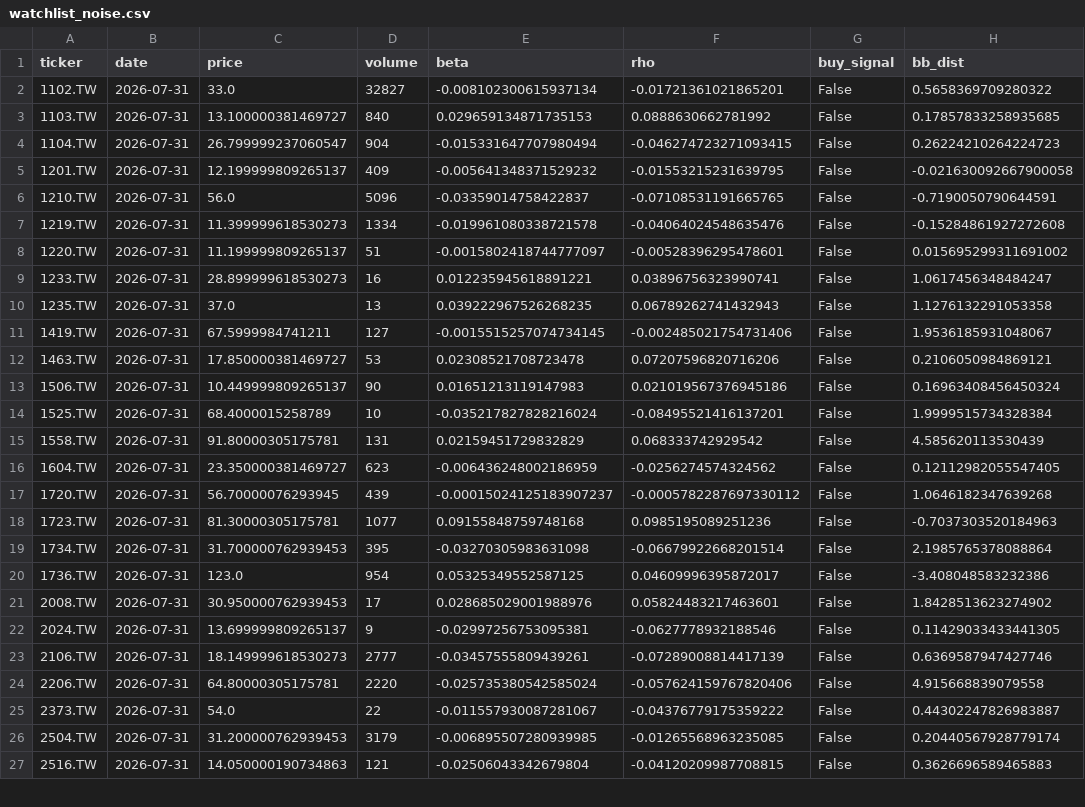
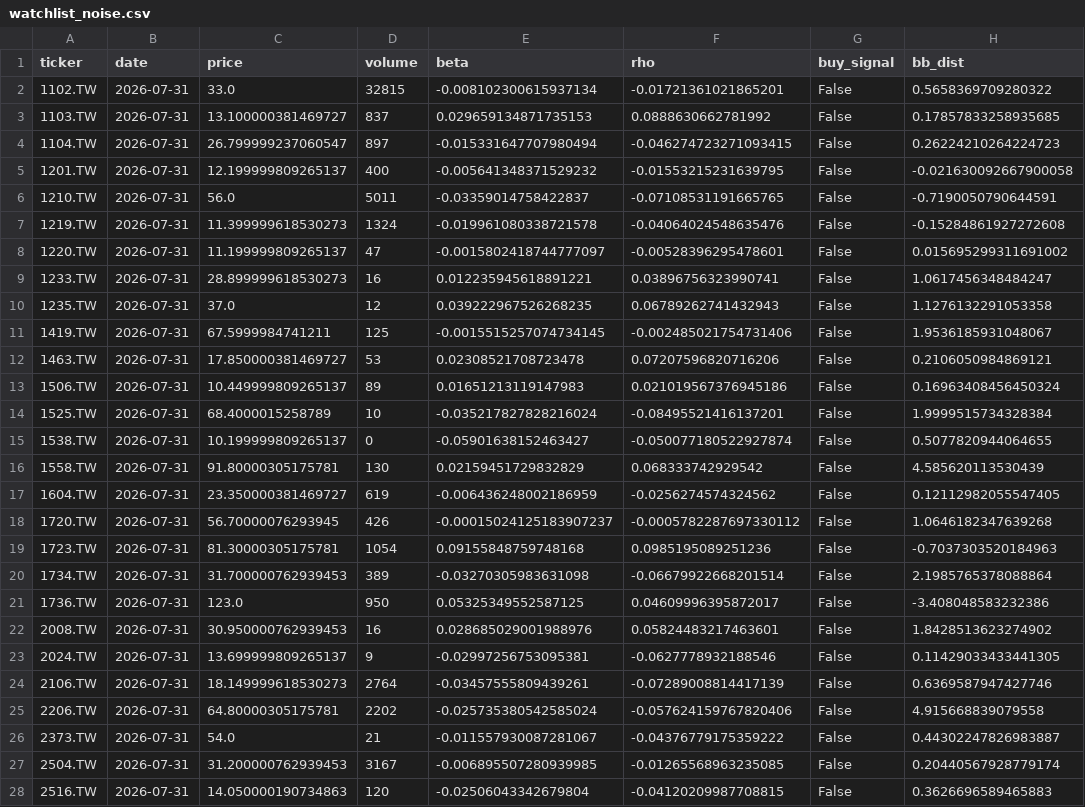
Before and after one commit to bdron0222-cpu/stock_engine, a CSV file: watchlist_noise.csv, drawn as a sheet; only a part is shown; the diff covers the shown part only.

```diff
--- a/watchlist_noise.csv
+++ b/watchlist_noise.csv
@@ -1,27 +1,28 @@
 ticker,date,price,volume,beta,rho,buy_signal,bb_dist
-1102.TW,2026-07-31,33.0,32827,-0.008102300615937134,-0.01721361021865201,False,0.5658369709280322
-1103.TW,2026-07-31,13.100000381469727,840,0.029659134871735153,0.0888630662781992,False,0.17857833258935685
-1104.TW,2026-07-31,26.799999237060547,904,-0.015331647707980494,-0.046274723271093415,False,0.26224210264224723
-1201.TW,2026-07-31,12.199999809265137,409,-0.005641348371529232,-0.01553215231639795,False,-0.021630092667900058
-1210.TW,2026-07-31,56.0,5096,-0.03359014758422837,-0.07108531191665765,False,-0.7190050790644591
-1219.TW,2026-07-31,11.399999618530273,1334,-0.019961080338721578,-0.04064024548635476,False,-0.15284861927272608
-1220.TW,2026-07-31,11.199999809265137,51,-0.0015802418744777097,-0.00528396295478601,False,0.015695299311691002
+1102.TW,2026-07-31,33.0,32815,-0.008102300615937134,-0.01721361021865201,False,0.5658369709280322
+1103.TW,2026-07-31,13.100000381469727,837,0.029659134871735153,0.0888630662781992,False,0.17857833258935685
+1104.TW,2026-07-31,26.799999237060547,897,-0.015331647707980494,-0.046274723271093415,False,0.26224210264224723
+1201.TW,2026-07-31,12.199999809265137,400,-0.005641348371529232,-0.01553215231639795,False,-0.021630092667900058
+1210.TW,2026-07-31,56.0,5011,-0.03359014758422837,-0.07108531191665765,False,-0.7190050790644591
+1219.TW,2026-07-31,11.399999618530273,1324,-0.019961080338721578,-0.04064024548635476,False,-0.15284861927272608
+1220.TW,2026-07-31,11.199999809265137,47,-0.0015802418744777097,-0.00528396295478601,False,0.015695299311691002
 1233.TW,2026-07-31,28.899999618530273,16,0.012235945618891221,0.03896756323990741,False,1.0617456348484247
-1235.TW,2026-07-31,37.0,13,0.039222967526268235,0.06789262741432943,False,1.1276132291053358
-1419.TW,2026-07-31,67.5999984741211,127,-0.0015515257074734145,-0.002485021754731406,False,1.9536185931048067
+1235.TW,2026-07-31,37.0,12,0.039222967526268235,0.06789262741432943,False,1.1276132291053358
+1419.TW,2026-07-31,67.5999984741211,125,-0.0015515257074734145,-0.002485021754731406,False,1.9536185931048067
 1463.TW,2026-07-31,17.850000381469727,53,0.02308521708723478,0.07207596820716206,False,0.2106050984869121
-1506.TW,2026-07-31,10.449999809265137,90,0.01651213119147983,0.021019567376945186,False,0.16963408456450324
+1506.TW,2026-07-31,10.449999809265137,89,0.01651213119147983,0.021019567376945186,False,0.16963408456450324
 1525.TW,2026-07-31,68.4000015258789,10,-0.035217827828216024,-0.08495521416137201,False,1.9999515734328384
-1558.TW,2026-07-31,91.80000305175781,131,0.02159451729832829,0.068333742929542,False,4.585620113530439
-1604.TW,2026-07-31,23.350000381469727,623,-0.006436248002186959,-0.0256274574324562,False,0.12112982055547405
-1720.TW,2026-07-31,56.70000076293945,439,-0.00015024125183907237,-0.0005782287697330112,False,1.0646182347639268
-1723.TW,2026-07-31,81.30000305175781,1077,0.09155848759748168,0.0985195089251236,False,-0.7037303520184963
-1734.TW,2026-07-31,31.700000762939453,395,-0.03270305983631098,-0.06679922668201514,False,2.1985765378088864
-1736.TW,2026-07-31,123.0,954,0.05325349552587125,0.04609996395872017,False,-3.408048583232386
-2008.TW,2026-07-31,30.950000762939453,17,0.028685029001988976,0.05824483217463601,False,1.8428513623274902
+1538.TW,2026-07-31,10.199999809265137,0,-0.05901638152463427,-0.050077180522927874,False,0.5077820944064655
+1558.TW,2026-07-31,91.80000305175781,130,0.02159451729832829,0.068333742929542,False,4.585620113530439
+1604.TW,2026-07-31,23.350000381469727,619,-0.006436248002186959,-0.0256274574324562,False,0.12112982055547405
+1720.TW,2026-07-31,56.70000076293945,426,-0.00015024125183907237,-0.0005782287697330112,False,1.0646182347639268
+1723.TW,2026-07-31,81.30000305175781,1054,0.09155848759748168,0.0985195089251236,False,-0.7037303520184963
+1734.TW,2026-07-31,31.700000762939453,389,-0.03270305983631098,-0.06679922668201514,False,2.1985765378088864
+1736.TW,2026-07-31,123.0,950,0.05325349552587125,0.04609996395872017,False,-3.408048583232386
+2008.TW,2026-07-31,30.950000762939453,16,0.028685029001988976,0.05824483217463601,False,1.8428513623274902
 2024.TW,2026-07-31,13.699999809265137,9,-0.02997256753095381,-0.0627778932188546,False,0.11429033433441305
-2106.TW,2026-07-31,18.149999618530273,2777,-0.03457555809439261,-0.07289008814417139,False,0.6369587947427746
-2206.TW,2026-07-31,64.80000305175781,2220,-0.025735380542585024,-0.057624159767820406,False,4.915668839079558
-2373.TW,2026-07-31,54.0,22,-0.011557930087281067,-0.04376779175359222,False,0.44302247826983887
-2504.TW,2026-07-31,31.200000762939453,3179,-0.006895507280939985,-0.01265568963235085,False,0.20440567928779174
-2516.TW,2026-07-31,14.050000190734863,121,-0.02506043342679804,-0.04120209987708815,False,0.3626696589465883
+2106.TW,2026-07-31,18.149999618530273,2764,-0.03457555809439261,-0.07289008814417139,False,0.6369587947427746
+2206.TW,2026-07-31,64.80000305175781,2202,-0.025735380542585024,-0.057624159767820406,False,4.915668839079558
+2373.TW,2026-07-31,54.0,21,-0.011557930087281067,-0.04376779175359222,False,0.44302247826983887
+2504.TW,2026-07-31,31.200000762939453,3167,-0.006895507280939985,-0.01265568963235085,False,0.20440567928779174
+2516.TW,2026-07-31,14.050000190734863,120,-0.02506043342679804,-0.04120209987708815,False,0.3626696589465883
```
Also changed, not shown: 3 added rows and 22 edited cells elsewhere in this file, all_candidates_proximity.csv, watchlist_conservative.csv, 1 other file.
